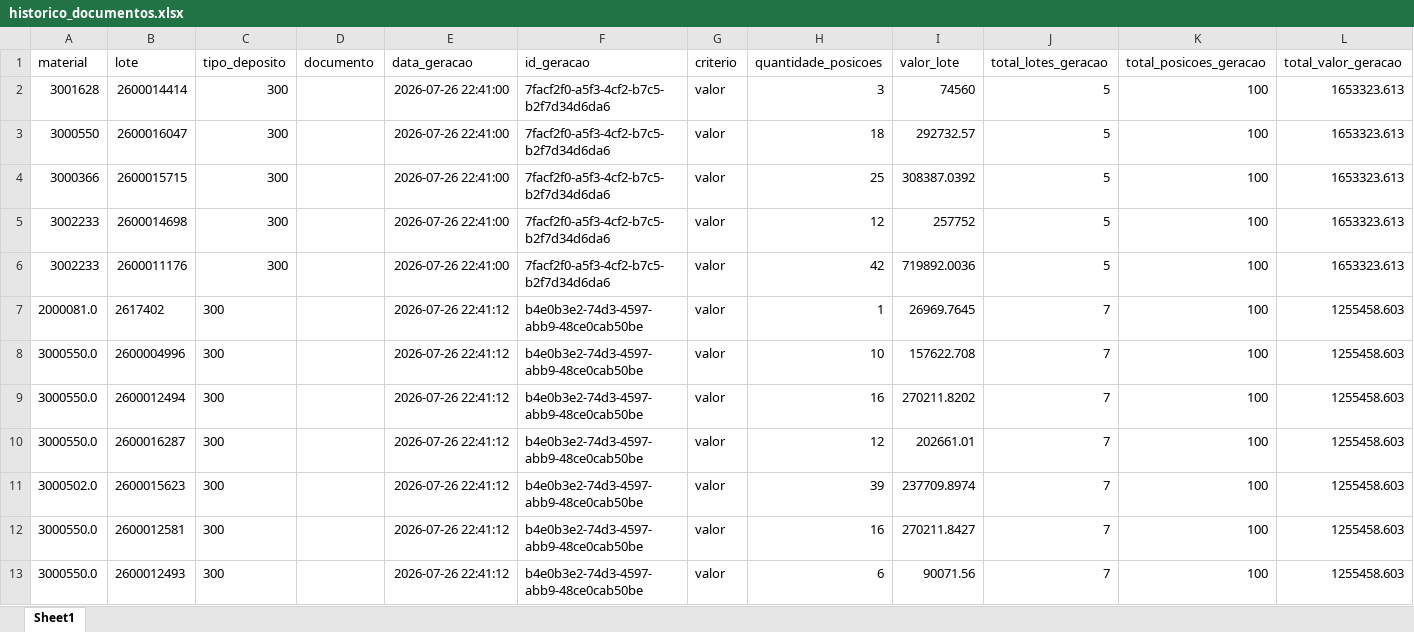
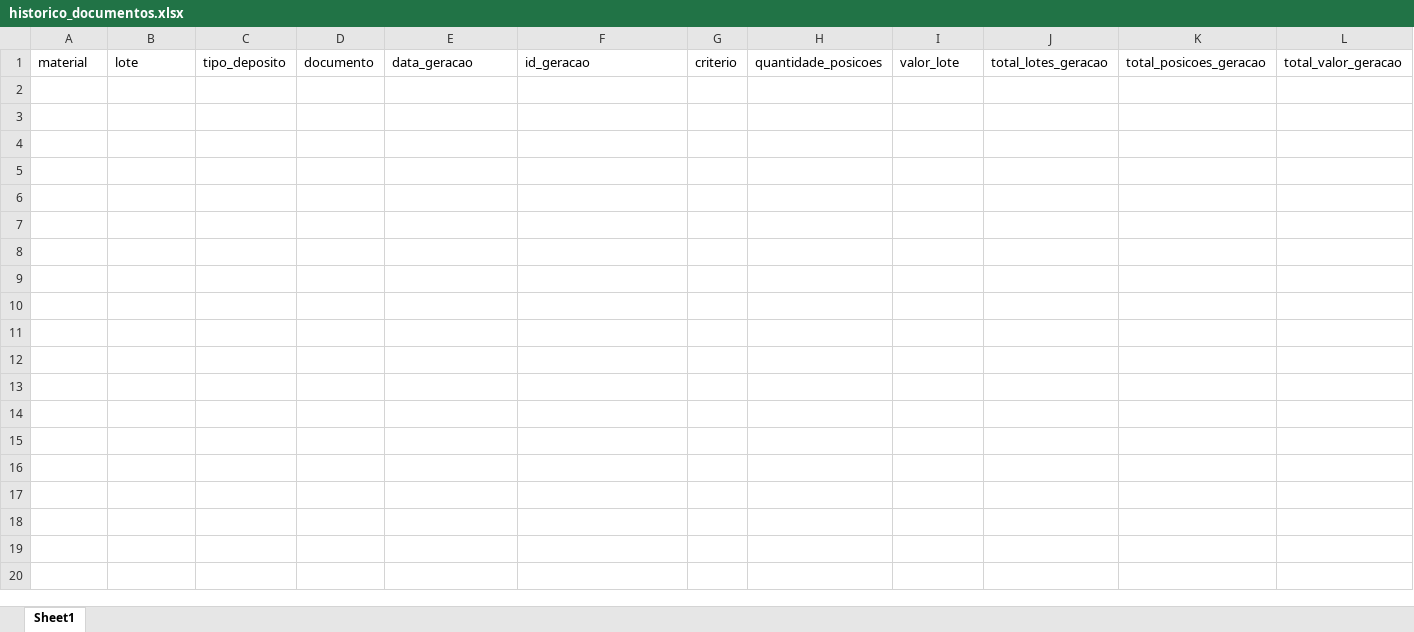
Before and after one commit to jotxc/inventario_automatizado, an Excel workbook: data/historico/historico_documentos.xlsx, sheet Sheet1, drawn as a sheet; values as stored, in another font and other column widths than the file's, no borders; the diff names each change by its address in the sheet, - before the commit and + after, or states it on an @@ line.

```diff
--- a/data/historico/historico_documentos.xlsx (sheet Sheet1)
+++ b/data/historico/historico_documentos.xlsx (sheet Sheet1)
-row 2: 3001628 | 2600014414 | 300 |  | 2026-07-26 22:41:00 | 7facf2f0-a5f3-4cf2-b7c5-b2f7d34d6da6 | valor | 3 | 74560 | 5 | 100 | 1653323.613
-row 3: 3000550 | 2600016047 | 300 |  | 2026-07-26 22:41:00 | 7facf2f0-a5f3-4cf2-b7c5-b2f7d34d6da6 | valor | 18 | 292732.57 | 5 | 100 | 1653323.613
-row 4: 3000366 | 2600015715 | 300 |  | 2026-07-26 22:41:00 | 7facf2f0-a5f3-4cf2-b7c5-b2f7d34d6da6 | valor | 25 | 308387.0392 | 5 | 100 | 1653323.613
-row 5: 3002233 | 2600014698 | 300 |  | 2026-07-26 22:41:00 | 7facf2f0-a5f3-4cf2-b7c5-b2f7d34d6da6 | valor | 12 | 257752 | 5 | 100 | 1653323.613
-row 6: 3002233 | 2600011176 | 300 |  | 2026-07-26 22:41:00 | 7facf2f0-a5f3-4cf2-b7c5-b2f7d34d6da6 | valor | 42 | 719892.0036 | 5 | 100 | 1653323.613
-row 7: 2000081.0 | 2617402 | 300 |  | 2026-07-26 22:41:12 | b4e0b3e2-74d3-4597-abb9-48ce0cab50be | valor | 1 | 26969.7645 | 7 | 100 | 1255458.603
-row 8: 3000550.0 | 2600004996 | 300 |  | 2026-07-26 22:41:12 | b4e0b3e2-74d3-4597-abb9-48ce0cab50be | valor | 10 | 157622.708 | 7 | 100 | 1255458.603
-row 9: 3000550.0 | 2600012494 | 300 |  | 2026-07-26 22:41:12 | b4e0b3e2-74d3-4597-abb9-48ce0cab50be | valor | 16 | 270211.8202 | 7 | 100 | 1255458.603
-row 10: 3000550.0 | 2600016287 | 300 |  | 2026-07-26 22:41:12 | b4e0b3e2-74d3-4597-abb9-48ce0cab50be | valor | 12 | 202661.01 | 7 | 100 | 1255458.603
-row 11: 3000502.0 | 2600015623 | 300 |  | 2026-07-26 22:41:12 | b4e0b3e2-74d3-4597-abb9-48ce0cab50be | valor | 39 | 237709.8974 | 7 | 100 | 1255458.603
-row 12: 3000550.0 | 2600012581 | 300 |  | 2026-07-26 22:41:12 | b4e0b3e2-74d3-4597-abb9-48ce0cab50be | valor | 16 | 270211.8427 | 7 | 100 | 1255458.603
-row 13: 3000550.0 | 2600012493 | 300 |  | 2026-07-26 22:41:12 | b4e0b3e2-74d3-4597-abb9-48ce0cab50be | valor | 6 | 90071.56 | 7 | 100 | 1255458.603
```
Also changed, not shown: data/saida/Documento_Inventario.xlsx, 2 other files.
